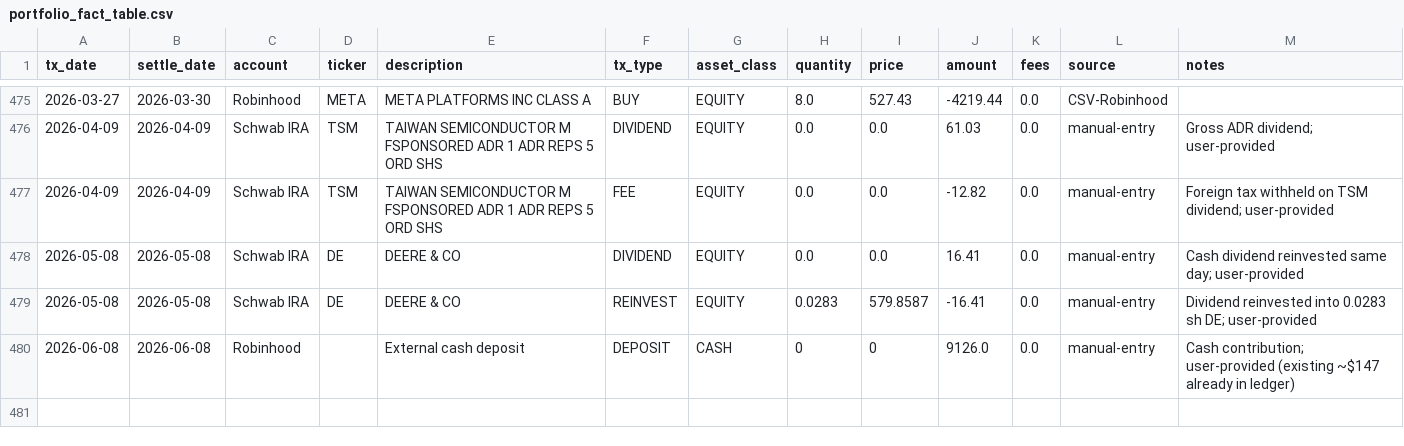
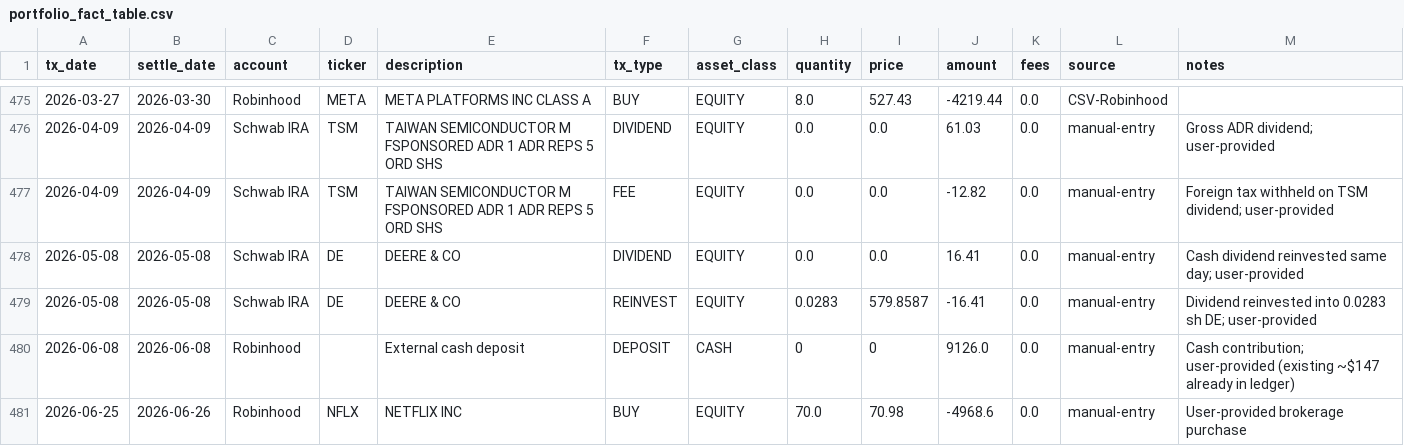
Before and after one commit to justin-baker-423/shadowresearch, a CSV file: data/portfolio_fact_table.csv, drawn as a sheet; only a part is shown, gaps mark what is left out; the diff names each change by its address in the sheet, - before the commit and + after, or states it on an @@ line.

```diff
--- a/data/portfolio_fact_table.csv
+++ b/data/portfolio_fact_table.csv
+row 481: 2026-06-25 | 2026-06-26 | Robinhood | NFLX | NETFLIX INC | BUY | EQUITY | 70.0 | 70.98 | -4968.6 | 0.0 | manual-entry | User-provided brokerage purchase
```
